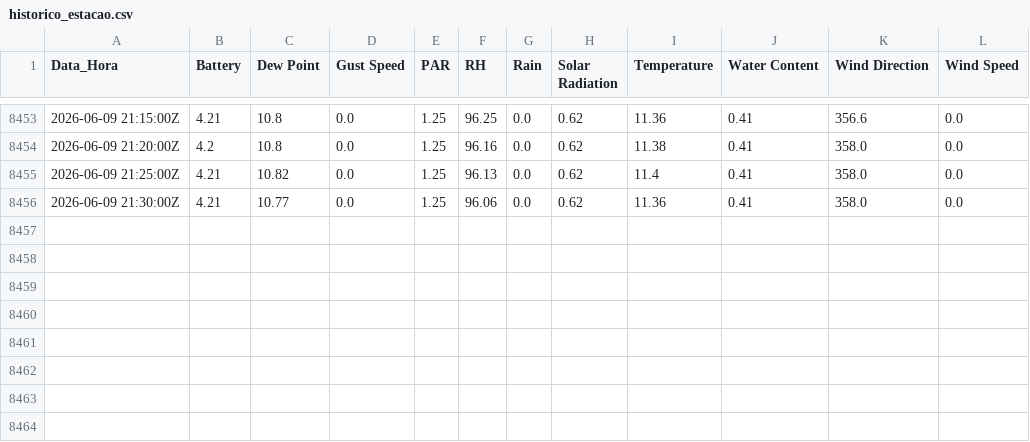
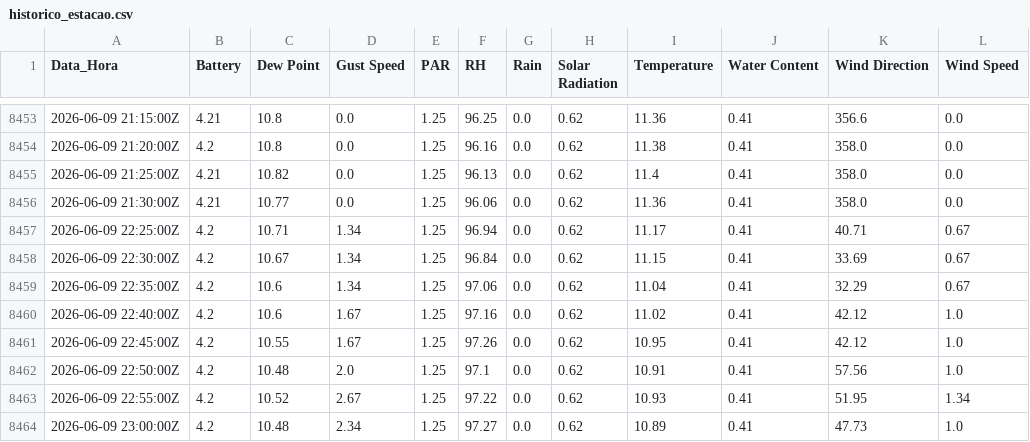
Before and after one commit to luisbahu-lang/monitoramento-licor, a CSV file: historico_estacao.csv, drawn as a sheet; only a part is shown, gaps mark what is left out.

Commit message:
Sincronização: Tue Jun  9 23:22:31 UTC 2026

```diff
--- a/historico_estacao.csv
+++ b/historico_estacao.csv
@@ -8456 +8456,9 @@
 2026-06-09 21:30:00Z;4.21;10.77;0.0;1.25;96.06;0.0;0.62;11.36;0.41;358.0;0.0
+2026-06-09 22:25:00Z;4.2;10.71;1.34;1.25;96.94;0.0;0.62;11.17;0.41;40.71;0.67
+2026-06-09 22:30:00Z;4.2;10.67;1.34;1.25;96.84;0.0;0.62;11.15;0.41;33.69;0.67
+2026-06-09 22:35:00Z;4.2;10.6;1.34;1.25;97.06;0.0;0.62;11.04;0.41;32.29;0.67
+2026-06-09 22:40:00Z;4.2;10.6;1.67;1.25;97.16;0.0;0.62;11.02;0.41;42.12;1.0
+2026-06-09 22:45:00Z;4.2;10.55;1.67;1.25;97.26;0.0;0.62;10.95;0.41;42.12;1.0
+2026-06-09 22:50:00Z;4.2;10.48;2.0;1.25;97.1;0.0;0.62;10.91;0.41;57.56;1.0
+2026-06-09 22:55:00Z;4.2;10.52;2.67;1.25;97.22;0.0;0.62;10.93;0.41;51.95;1.34
+2026-06-09 23:00:00Z;4.2;10.48;2.34;1.25;97.27;0.0;0.62;10.89;0.41;47.73;1.0
```
